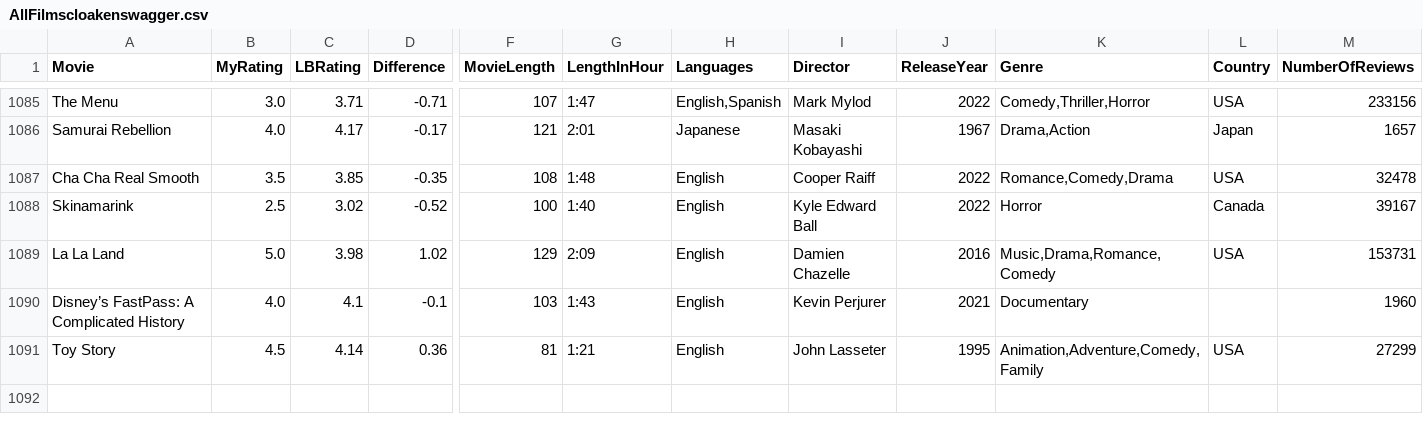
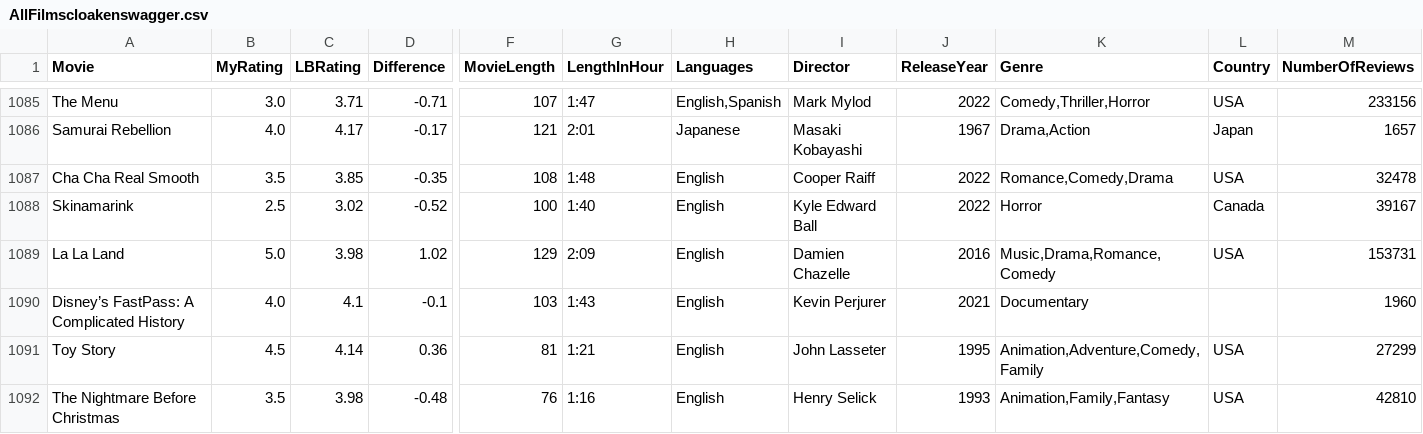
Before and after one commit to LouieR3/LetterboxdApp, a CSV file: AllFilmscloakenswagger.csv, drawn as a sheet; only a part is shown, gaps mark what is left out; rows hold the shown columns only; the diff names each change by its address in the sheet, - before the commit and + after, or states it on an @@ line.

Commit message:
rf

```diff
--- a/AllFilmscloakenswagger.csv
+++ b/AllFilmscloakenswagger.csv
+row 1092: The Nightmare Before Christmas | 3.5 | 3.98 | -0.48 | 76 | 1:16 | English | Henry Selick | 1993 | Animation,Family,Fantasy | USA | 42810
```
